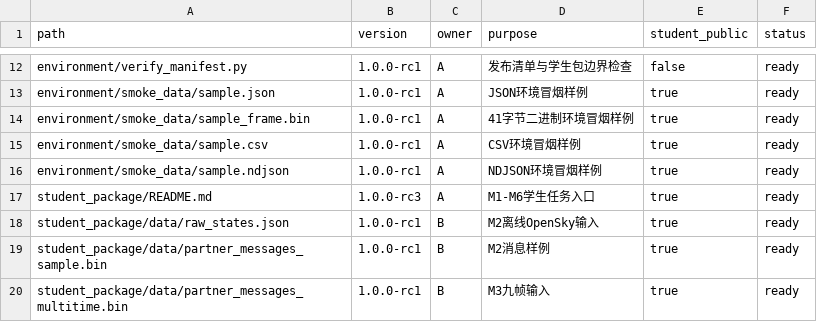
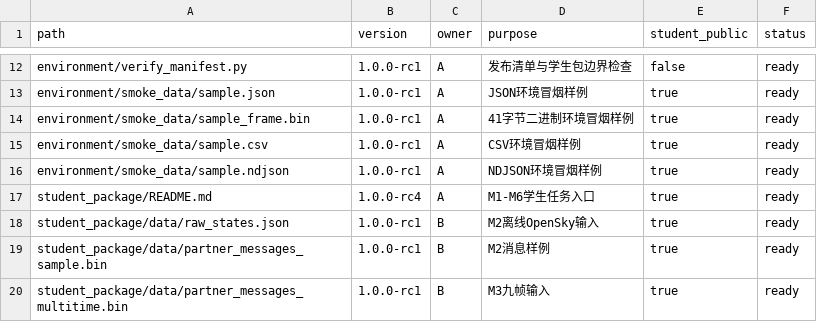
Before and after one commit to ni2333/summer-school-data-link-practice, a CSV file: summer_school_practice_v1.0/manifest.csv, drawn as a sheet; only a part is shown, gaps mark what is left out; the diff covers the shown part only.

```diff
--- a/summer_school_practice_v1.0/manifest.csv
+++ b/summer_school_practice_v1.0/manifest.csv
@@ -16,3 +16,3 @@ environment/smoke_data/sample.csv,1.0.0-rc1,A,CSV环境冒烟样例,true,ready
 environment/smoke_data/sample.ndjson,1.0.0-rc1,A,NDJSON环境冒烟样例,true,ready
-student_package/README.md,1.0.0-rc3,A,M1-M6学生任务入口,true,ready
+student_package/README.md,1.0.0-rc4,A,M1-M6学生任务入口,true,ready
 student_package/data/raw_states.json,1.0.0-rc1,B,M2离线OpenSky输入,true,ready
```
Also changed, not shown: 12 added rows and 3 edited cells elsewhere in this file, summer_school_practice_v1.0/test_records/issue_log.csv, 14 other files.
